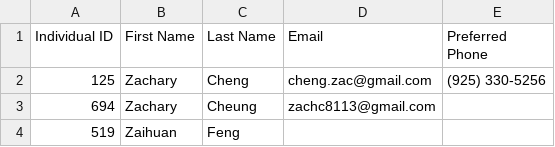
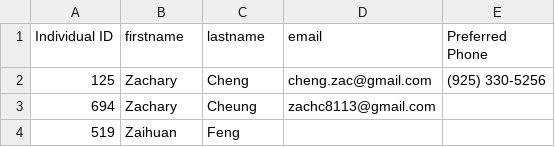
Before and after one commit to jerryzhao2025/contact-lookup, a CSV file: data.csv, drawn as a sheet; only a part is shown.

Commit message:
change the data title

```diff
--- a/data.csv
+++ b/data.csv
@@ -1,2 +1,2 @@
-"Individual ID","First Name","Last Name",Email,"Preferred Phone"
+"Individual ID","firstname","lastname","email","Preferred Phone"
 125,Zachary,Cheng,cheng.zac@gmail.com,"(925) 330-5256"
```
